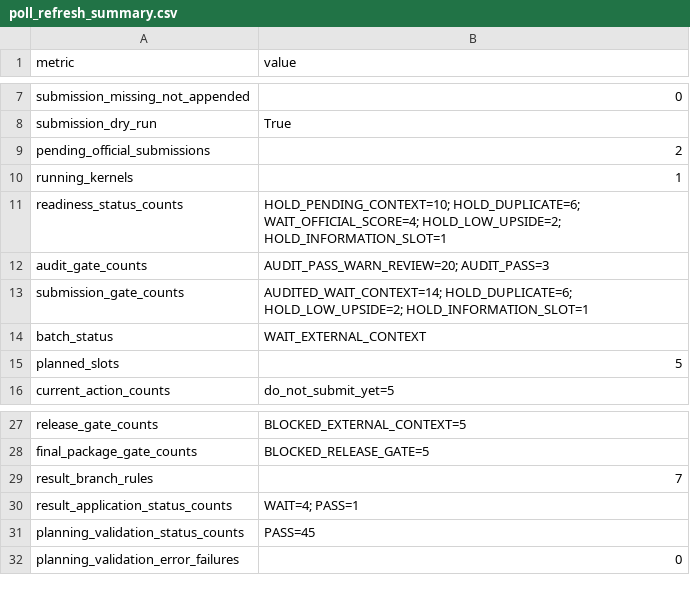
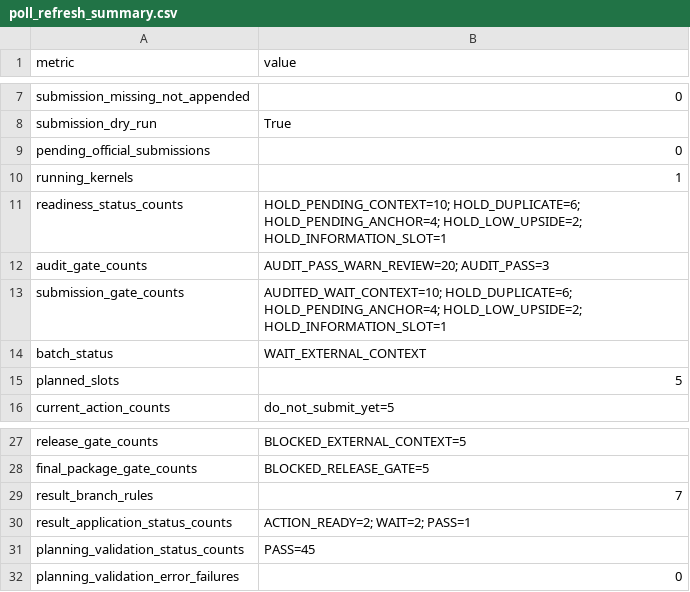
Before and after one commit to Marc0823/Kaggle-competition, a CSV file: experiments/poll_refresh_summary.csv, drawn as a sheet; only a part is shown, gaps mark what is left out.

```diff
--- a/experiments/poll_refresh_summary.csv
+++ b/experiments/poll_refresh_summary.csv
@@ -8,7 +8,7 @@ submission_missing_not_appended,0
 submission_dry_run,True
-pending_official_submissions,2
+pending_official_submissions,0
 running_kernels,1
-readiness_status_counts,HOLD_PENDING_CONTEXT=10; HOLD_DUPLICATE=6; WAIT_OFFICIAL_SCORE=4; HOLD_LOW_UPSIDE=2; HOLD_INFORMATION_SLOT=1
+readiness_status_counts,HOLD_PENDING_CONTEXT=10; HOLD_DUPLICATE=6; HOLD_PENDING_ANCHOR=4; HOLD_LOW_UPSIDE=2; HOLD_INFORMATION_SLOT=1
 audit_gate_counts,AUDIT_PASS_WARN_REVIEW=20; AUDIT_PASS=3
-submission_gate_counts,AUDITED_WAIT_CONTEXT=14; HOLD_DUPLICATE=6; HOLD_LOW_UPSIDE=2; HOLD_INFORMATION_SLOT=1
+submission_gate_counts,AUDITED_WAIT_CONTEXT=10; HOLD_DUPLICATE=6; HOLD_PENDING_ANCHOR=4; HOLD_LOW_UPSIDE=2; HOLD_INFORMATION_SLOT=1
 batch_status,WAIT_EXTERNAL_CONTEXT
@@ -29,3 +29,3 @@ final_package_gate_counts,BLOCKED_RELEASE_GATE=5
 result_branch_rules,7
-result_application_status_counts,WAIT=4; PASS=1
+result_application_status_counts,ACTION_READY=2; WAIT=2; PASS=1
 planning_validation_status_counts,PASS=45
```
Also changed, not shown: experiments/candidate_audit_summary.csv, experiments/next_batch_readiness.csv, 11 other files.
